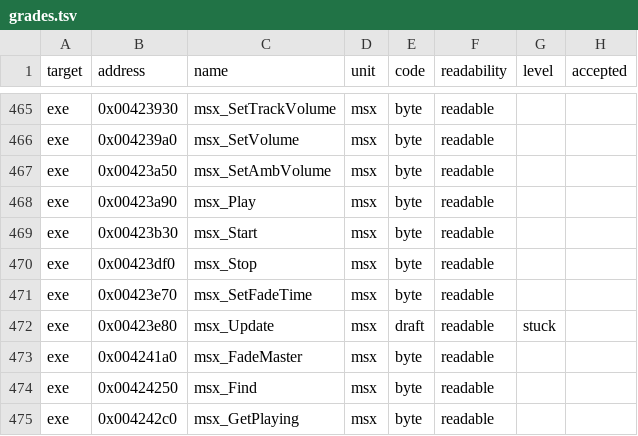
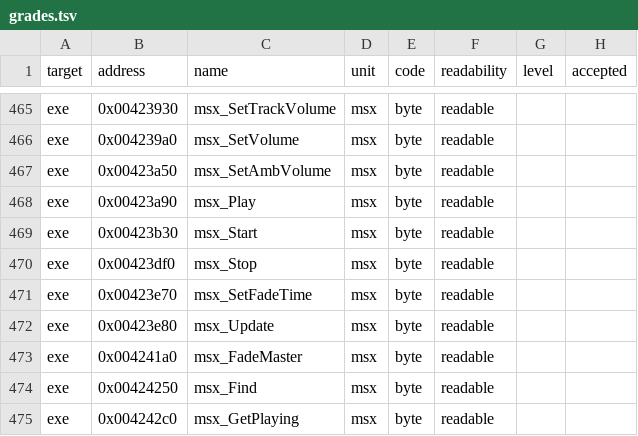
Before and after one commit to andre-tebart/gildegold, a TSV file: ledger/grades.tsv, drawn as a sheet; only a part is shown, gaps mark what is left out.

```diff
--- a/ledger/grades.tsv
+++ b/ledger/grades.tsv
@@ -471,3 +471,3 @@ exe	0x00423df0	msx_Stop	msx	byte	readable
 exe	0x00423e70	msx_SetFadeTime	msx	byte	readable		
-exe	0x00423e80	msx_Update	msx	draft	readable	stuck	
+exe	0x00423e80	msx_Update	msx	byte	readable		
 exe	0x004241a0	msx_FadeMaster	msx	byte	readable		
```
Also changed, not shown: 1 other file.
